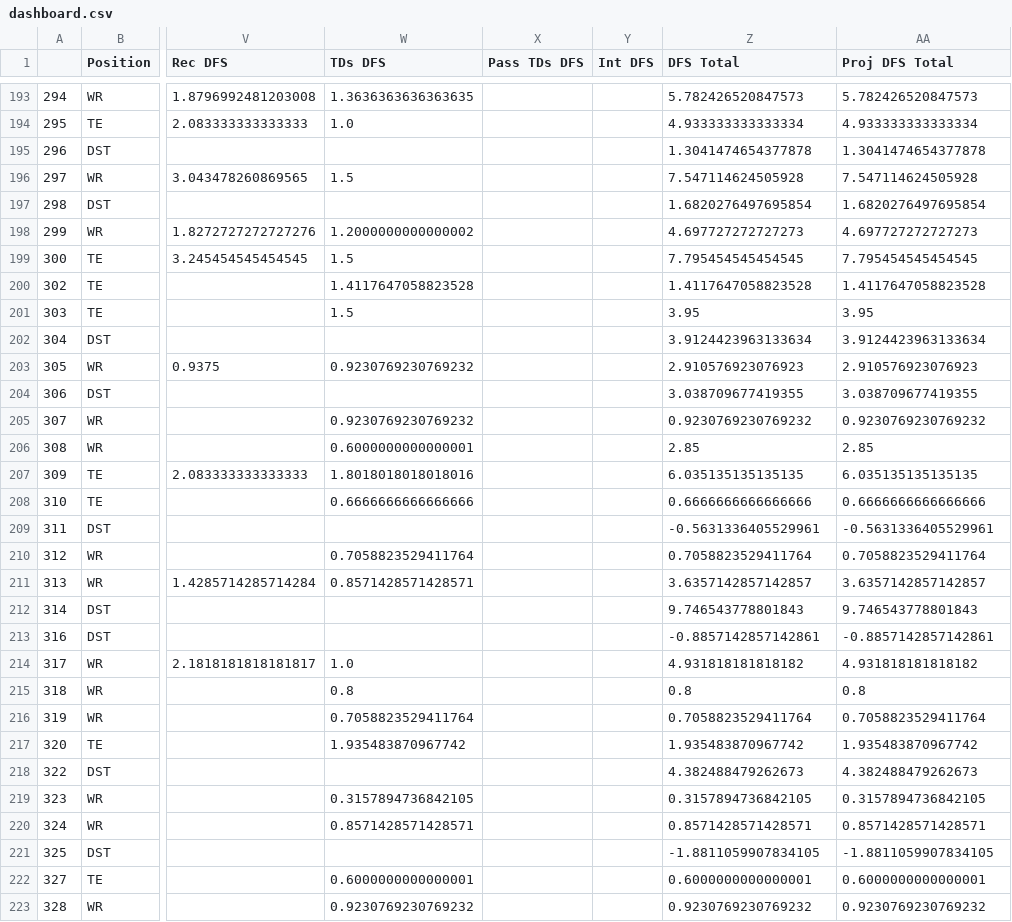
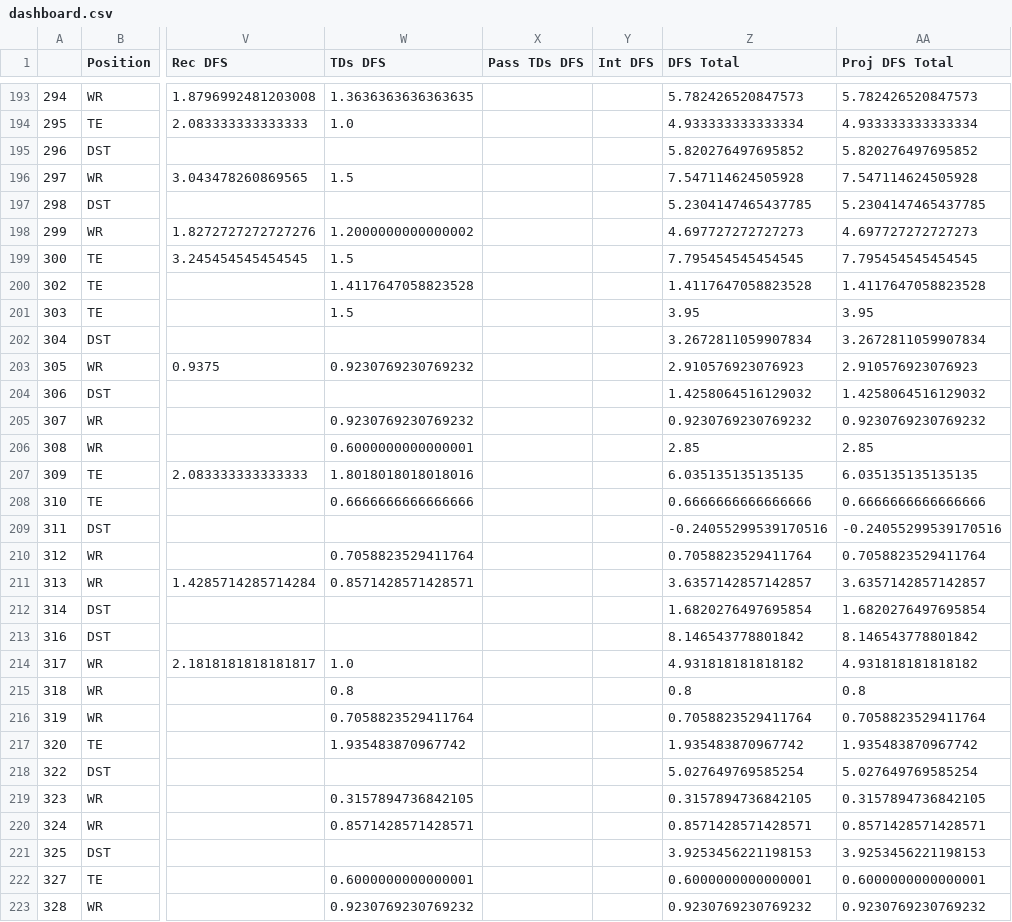
Before and after one commit to pureslurp/DKNFL, a CSV file: 2024/WEEK3/dashboard.csv, drawn as a sheet; only a part is shown, gaps mark what is left out; the diff covers the shown part only; the diff names each change by its address in the sheet, - before the commit and + after, or states it on an @@ line.

Commit message:
early week 3

```diff
--- a/2024/WEEK3/dashboard.csv
+++ b/2024/WEEK3/dashboard.csv
-Z195 (DFS Total): 1.3041474654377878
+Z195 (DFS Total): 5.820276497695852
-AA195 (Proj DFS Total): 1.3041474654377878
+AA195 (Proj DFS Total): 5.820276497695852
-Z197 (DFS Total): 1.6820276497695854
+Z197 (DFS Total): 5.2304147465437785
-AA197 (Proj DFS Total): 1.6820276497695854
+AA197 (Proj DFS Total): 5.2304147465437785
-Z202 (DFS Total): 3.9124423963133634
+Z202 (DFS Total): 3.2672811059907834
-AA202 (Proj DFS Total): 3.9124423963133634
+AA202 (Proj DFS Total): 3.2672811059907834
-Z204 (DFS Total): 3.038709677419355
+Z204 (DFS Total): 1.4258064516129032
-AA204 (Proj DFS Total): 3.038709677419355
+AA204 (Proj DFS Total): 1.4258064516129032
-Z209 (DFS Total): -0.5631336405529961
+Z209 (DFS Total): -0.24055299539170516
-AA209 (Proj DFS Total): -0.5631336405529961
+AA209 (Proj DFS Total): -0.24055299539170516
-Z212 (DFS Total): 9.746543778801843
+Z212 (DFS Total): 1.6820276497695854
-AA212 (Proj DFS Total): 9.746543778801843
+AA212 (Proj DFS Total): 1.6820276497695854
-Z213 (DFS Total): -0.8857142857142861
+Z213 (DFS Total): 8.146543778801842
-AA213 (Proj DFS Total): -0.8857142857142861
+AA213 (Proj DFS Total): 8.146543778801842
-Z218 (DFS Total): 4.382488479262673
+Z218 (DFS Total): 5.027649769585254
-AA218 (Proj DFS Total): 4.382488479262673
+AA218 (Proj DFS Total): 5.027649769585254
-Z221 (DFS Total): -1.8811059907834105
+Z221 (DFS Total): 3.9253456221198153
-AA221 (Proj DFS Total): -1.8811059907834105
+AA221 (Proj DFS Total): 3.9253456221198153
```
Also changed, not shown: 30 edited cells elsewhere in this file, 3 other files.
